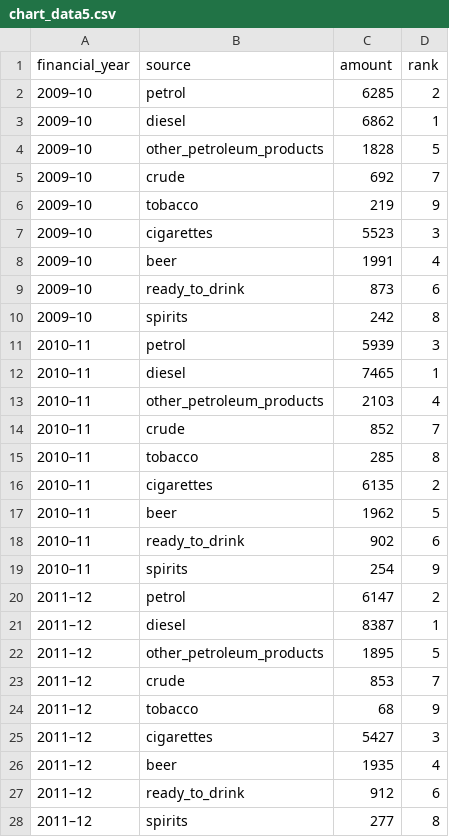
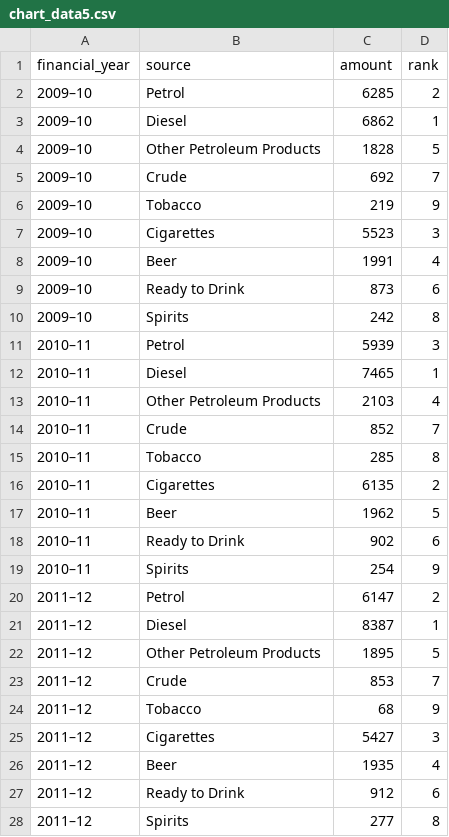
Before and after one commit to arya-patel26/FIT3179-DV2, a CSV file: chart_data5.csv, drawn as a sheet; only a part is shown; the diff covers the shown part only.

Commit message:
Refined all Charts

```diff
--- a/chart_data5.csv
+++ b/chart_data5.csv
@@ -1,28 +1,28 @@
 "financial_year","source","amount","rank"
-"2009–10","petrol",6285,2
-"2009–10","diesel",6862,1
-"2009–10","other_petroleum_products",1828,5
-"2009–10","crude",692,7
-"2009–10","tobacco",219,9
-"2009–10","cigarettes",5523,3
-"2009–10","beer",1991,4
-"2009–10","ready_to_drink",873,6
-"2009–10","spirits",242,8
-"2010–11","petrol",5939,3
-"2010–11","diesel",7465,1
-"2010–11","other_petroleum_products",2103,4
-"2010–11","crude",852,7
-"2010–11","tobacco",285,8
-"2010–11","cigarettes",6135,2
-"2010–11","beer",1962,5
-"2010–11","ready_to_drink",902,6
-"2010–11","spirits",254,9
-"2011–12","petrol",6147,2
-"2011–12","diesel",8387,1
-"2011–12","other_petroleum_products",1895,5
-"2011–12","crude",853,7
-"2011–12","tobacco",68,9
-"2011–12","cigarettes",5427,3
-"2011–12","beer",1935,4
-"2011–12","ready_to_drink",912,6
-"2011–12","spirits",277,8
+"2009–10","Petrol",6285,2
+"2009–10","Diesel",6862,1
+"2009–10","Other Petroleum Products",1828,5
+"2009–10","Crude",692,7
+"2009–10","Tobacco",219,9
+"2009–10","Cigarettes",5523,3
+"2009–10","Beer",1991,4
+"2009–10","Ready to Drink",873,6
+"2009–10","Spirits",242,8
+"2010–11","Petrol",5939,3
+"2010–11","Diesel",7465,1
+"2010–11","Other Petroleum Products",2103,4
+"2010–11","Crude",852,7
+"2010–11","Tobacco",285,8
+"2010–11","Cigarettes",6135,2
+"2010–11","Beer",1962,5
+"2010–11","Ready to Drink",902,6
+"2010–11","Spirits",254,9
+"2011–12","Petrol",6147,2
+"2011–12","Diesel",8387,1
+"2011–12","Other Petroleum Products",1895,5
+"2011–12","Crude",853,7
+"2011–12","Tobacco",68,9
+"2011–12","Cigarettes",5427,3
+"2011–12","Beer",1935,4
+"2011–12","Ready to Drink",912,6
+"2011–12","Spirits",277,8
```
Also changed, not shown: 96 edited cells elsewhere in this file, 12 other files.
